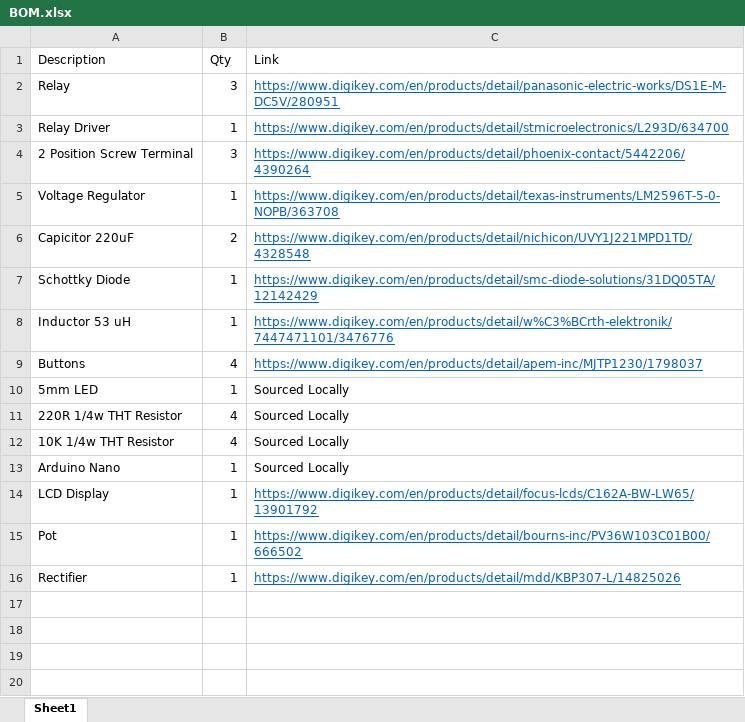
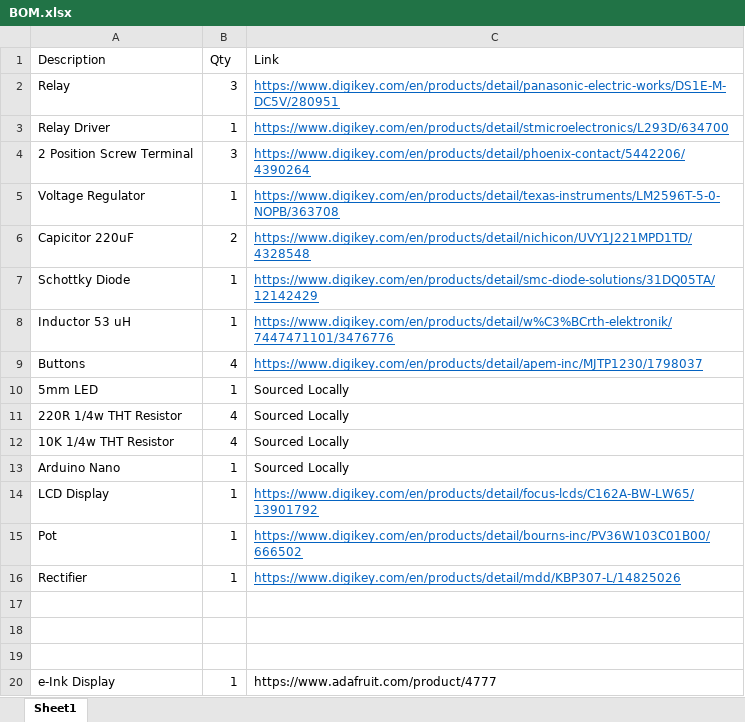
Before and after one commit to Alfaa123/Arduino-Thermostat, an Excel workbook: Board/BOM.xlsx, sheet Sheet1, drawn as a sheet; values as stored, in another font and other column widths than the file's, no borders; the diff names each change by its address in the sheet, - before the commit and + after, or states it on an @@ line.

Commit message:
Added E-Ink Display files
Started making E-Ink Display footprints

```diff
--- a/Board/BOM.xlsx (sheet Sheet1)
+++ b/Board/BOM.xlsx (sheet Sheet1)
+row 17: (empty)
+row 18: (empty)
+row 19: (empty)
+row 20: e-Ink Display | 1 | https://www.adafruit.com/product/4777
```
Also changed, not shown: 38 other files.
